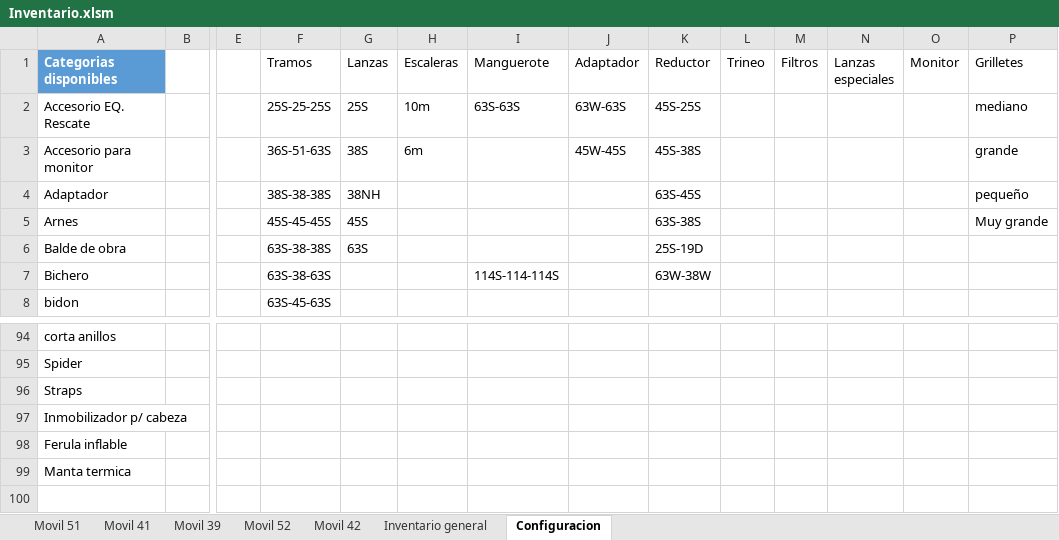
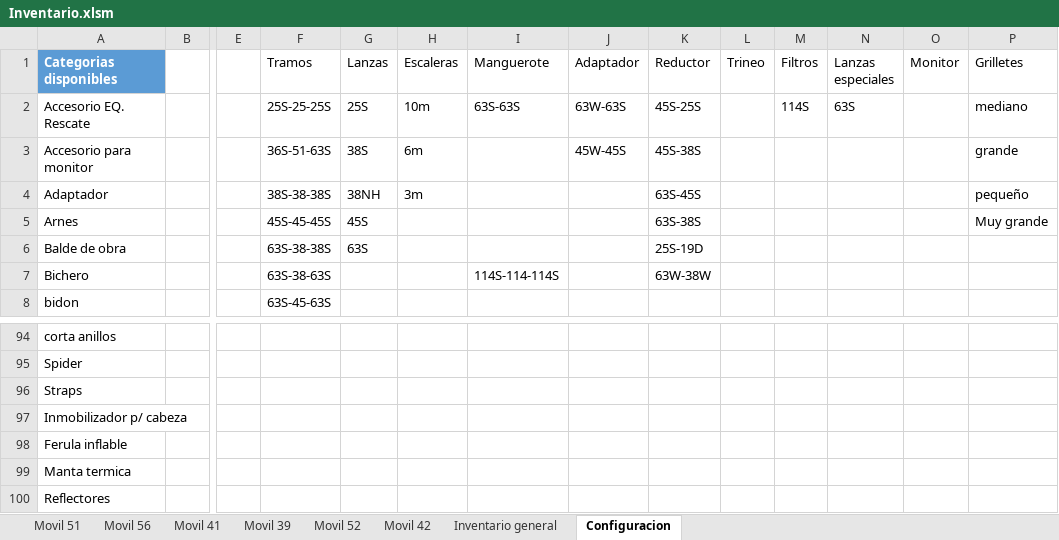
Before and after one commit to martov1/inventarioBros, an Excel workbook: Inventario.xlsm, sheet Configuracion, drawn as a sheet; only a part is shown, gaps mark what is left out; values as stored, in another font and other column widths than the file's, no borders; table styles not drawn; rows hold the shown columns only; the diff names each change by its address in the sheet, - before the commit and + after, or states it on an @@ line.

```diff
--- a/Inventario.xlsm (sheet Configuracion)
+++ b/Inventario.xlsm (sheet Configuracion)
+sheet tab: Movil 56
-M2 (Filtros): (empty)
+M2 (Filtros): 114S
-N2 (Lanzas especiales): (empty)
+N2 (Lanzas especiales): 63S
-H4 (Escaleras): (empty)
+H4 (Escaleras): 3m
+row 100: Reflectores
```
Also changed, not shown: 2 other files.
